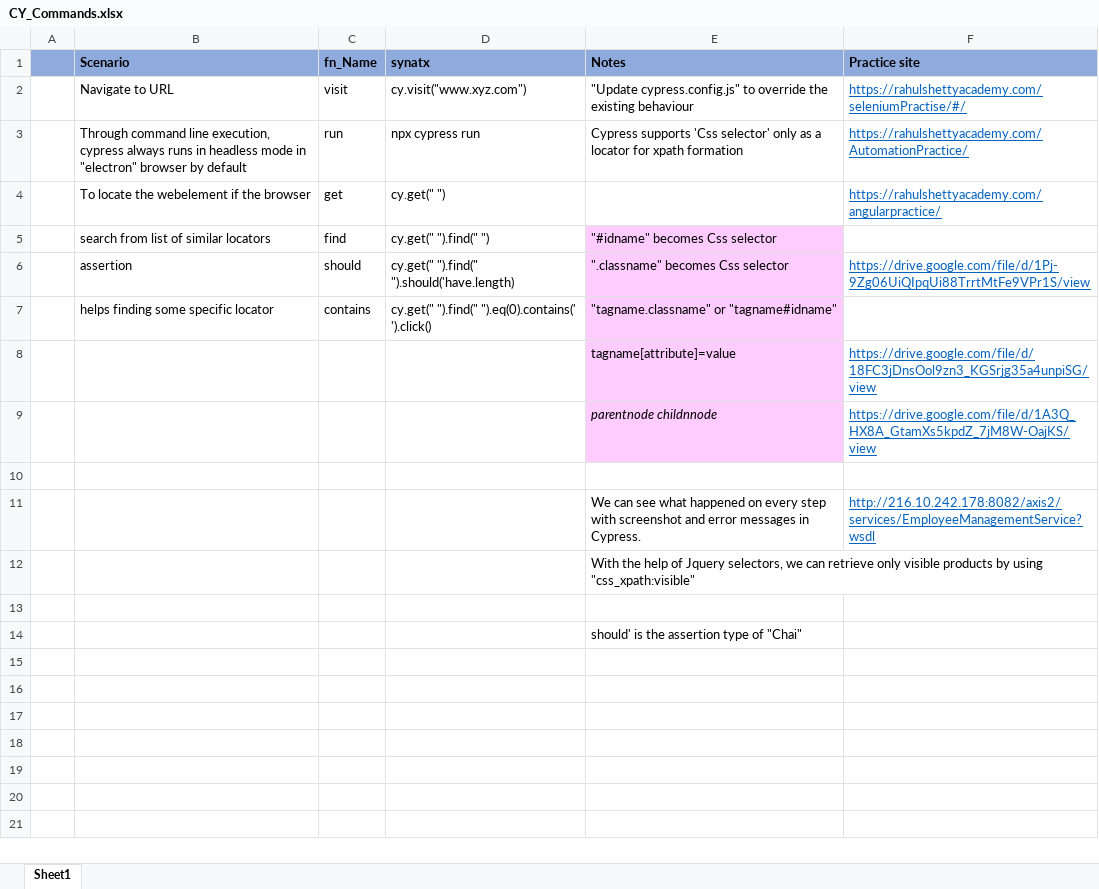
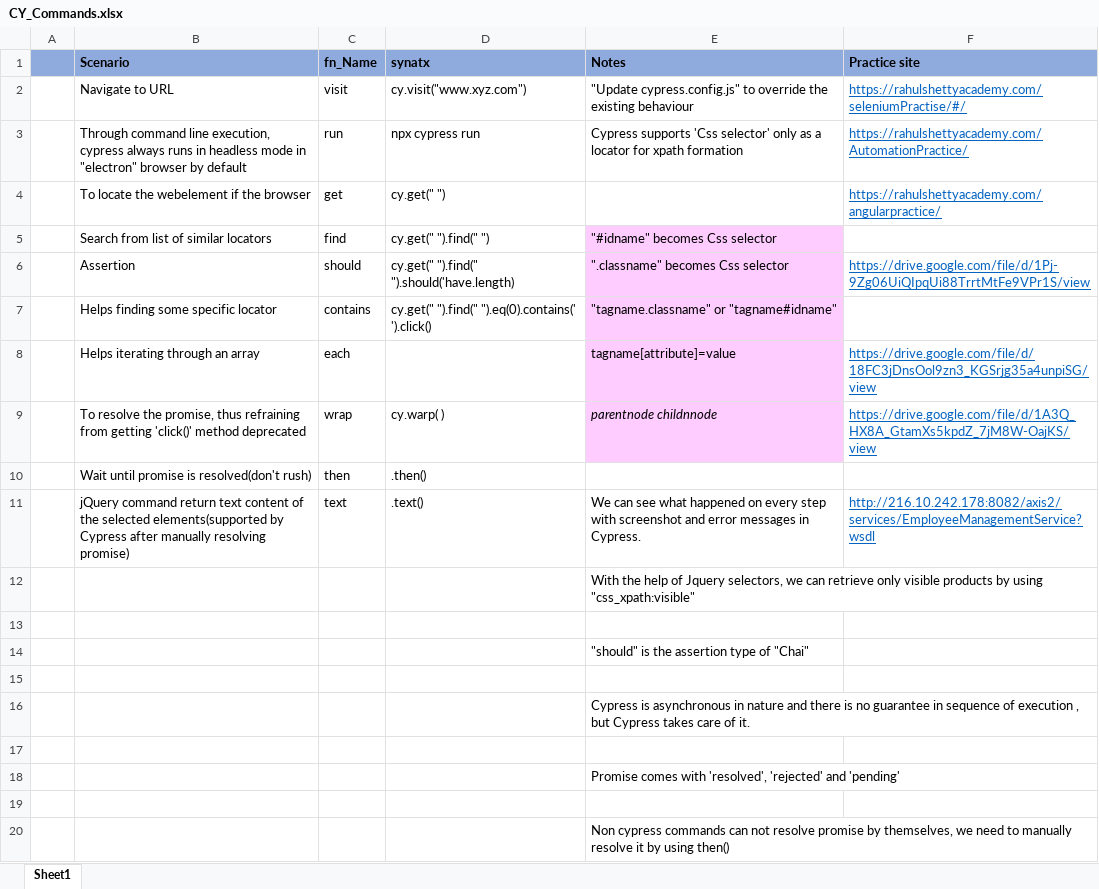
Before and after one commit to 27Shivamgit/cypress, an Excel workbook: CY_Commands.xlsx, sheet Sheet1, drawn as a sheet; values as stored, in another font and other column widths than the file's, no borders; removed rows and columns are numbered as before the commit, all else as after; the diff names each change by its address in the sheet, - before the commit and + after, or states it on an @@ line.

```diff
--- a/CY_Commands.xlsx (sheet Sheet1)
+++ b/CY_Commands.xlsx (sheet Sheet1)
-B5 (Scenario): search from list of similar locators
+B5 (Scenario): Search from list of similar locators
-B6 (Scenario): assertion
+B6 (Scenario): Assertion
-B7 (Scenario): helps finding some specific locator
+B7 (Scenario): Helps finding some specific locator
-B8 (Scenario): (empty)
+B8 (Scenario): Helps iterating through an array
-C8 (fn_Name): (empty)
+C8 (fn_Name): each
-row 9:  |  |  |  | parentnode childnnode | https://drive.google.com/file/d/1A3Q_HX8A_GtamXs5kpdZ_7jM8W-OajKS/view
-row 9: (empty)
+row 9:  | To resolve the promise, thus refraining from getting 'click()' method deprecated | wrap | cy.warp( ) | parentnode childnnode | https://drive.google.com/file/d/1A3Q_HX8A_GtamXs5kpdZ_7jM8W-OajKS/view
-E9 fill: none
+E9 fill: #FFCCFF
-row 11:  |  |  |  | We can see what happened on every step with screenshot and error messages in Cypress. | http://216.10.242.178:8082/axis2/services/EmployeeManagementService?wsdl
+row 10:  | Wait until promise is resolved(don't rush) | then | .then()
+row 11:  | jQuery command return text content of the selected elements(supported by Cypress after manually resolving promise) | text | .text() | We can see what happened on every step with screenshot and error messages in Cypress. | http://216.10.242.178:8082/axis2/services/EmployeeManagementService?wsdl
-E14 (Notes): should' is the assertion type of "Chai"
+E14 (Notes): "should" is the assertion type of "Chai"
+row 15: (empty)
+row 16:  |  |  |  | Cypress is asynchronous in nature and there is no guarantee in sequence of execution , but Cypress takes care of it.
+row 17: (empty)
+row 18:  |  |  |  | Promise comes with 'resolved', 'rejected' and 'pending'
+row 19: (empty)
+row 20:  |  |  |  | Non cypress commands can not resolve promise by themselves, we need to manually resolve it by using then()
```
Also changed, not shown: 1 other file.
